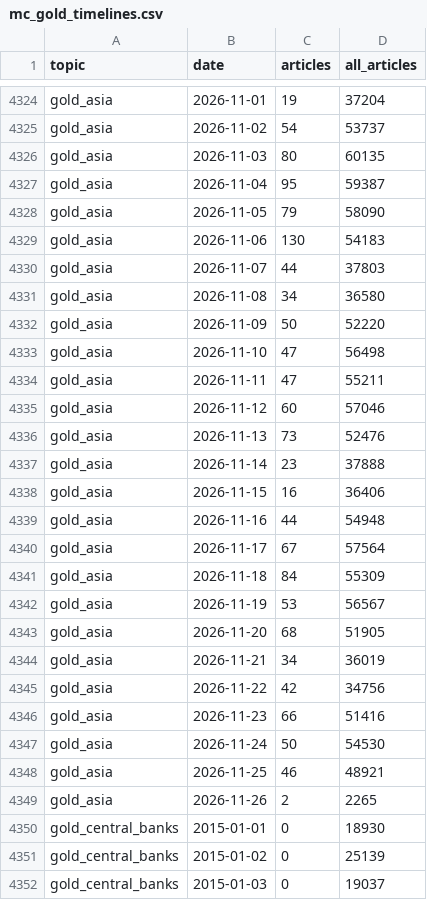
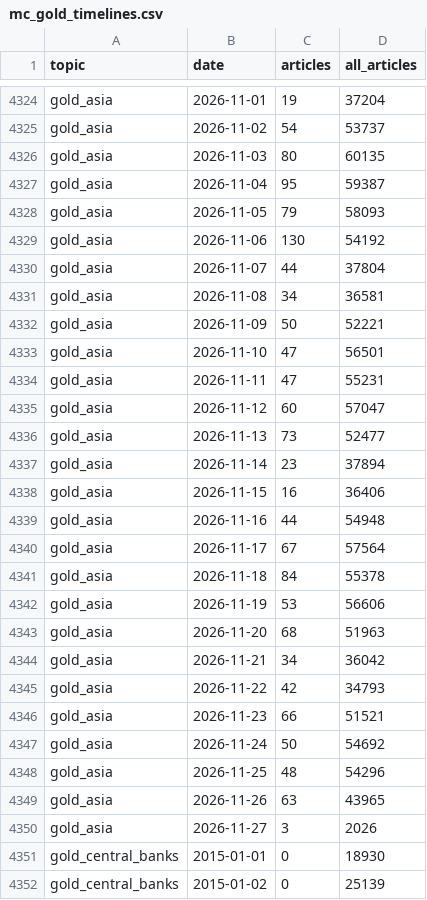
Before and after one commit to lukehamiltn/oil-tracker, a CSV file: news_data/mc_gold_timelines.csv, drawn as a sheet; only a part is shown, gaps mark what is left out; the shorter side is filled out with more unchanged rows; the diff covers the shown part only.

```diff
--- a/news_data/mc_gold_timelines.csv
+++ b/news_data/mc_gold_timelines.csv
@@ -4327,12 +4327,12 @@ gold_asia,2026-11-03,80,60135
 gold_asia,2026-11-04,95,59387
-gold_asia,2026-11-05,79,58090
-gold_asia,2026-11-06,130,54183
-gold_asia,2026-11-07,44,37803
-gold_asia,2026-11-08,34,36580
-gold_asia,2026-11-09,50,52220
-gold_asia,2026-11-10,47,56498
-gold_asia,2026-11-11,47,55211
-gold_asia,2026-11-12,60,57046
-gold_asia,2026-11-13,73,52476
-gold_asia,2026-11-14,23,37888
+gold_asia,2026-11-05,79,58093
+gold_asia,2026-11-06,130,54192
+gold_asia,2026-11-07,44,37804
+gold_asia,2026-11-08,34,36581
+gold_asia,2026-11-09,50,52221
+gold_asia,2026-11-10,47,56501
+gold_asia,2026-11-11,47,55231
+gold_asia,2026-11-12,60,57047
+gold_asia,2026-11-13,73,52477
+gold_asia,2026-11-14,23,37894
 gold_asia,2026-11-15,16,36406
@@ -4340,11 +4340,12 @@ gold_asia,2026-11-16,44,54948
 gold_asia,2026-11-17,67,57564
-gold_asia,2026-11-18,84,55309
-gold_asia,2026-11-19,53,56567
-gold_asia,2026-11-20,68,51905
-gold_asia,2026-11-21,34,36019
-gold_asia,2026-11-22,42,34756
-gold_asia,2026-11-23,66,51416
-gold_asia,2026-11-24,50,54530
-gold_asia,2026-11-25,46,48921
-gold_asia,2026-11-26,2,2265
+gold_asia,2026-11-18,84,55378
+gold_asia,2026-11-19,53,56606
+gold_asia,2026-11-20,68,51963
+gold_asia,2026-11-21,34,36042
+gold_asia,2026-11-22,42,34793
+gold_asia,2026-11-23,66,51521
+gold_asia,2026-11-24,50,54692
+gold_asia,2026-11-25,48,54296
+gold_asia,2026-11-26,63,43965
+gold_asia,2026-11-27,3,2026
 gold_central_banks,2015-01-01,0,18930
```
Also changed, not shown: 4 added rows and 81 edited cells elsewhere in this file, news_data/feeds/2026-11.csv, news_data/mc_gas_storylines.csv, 9 other files.
